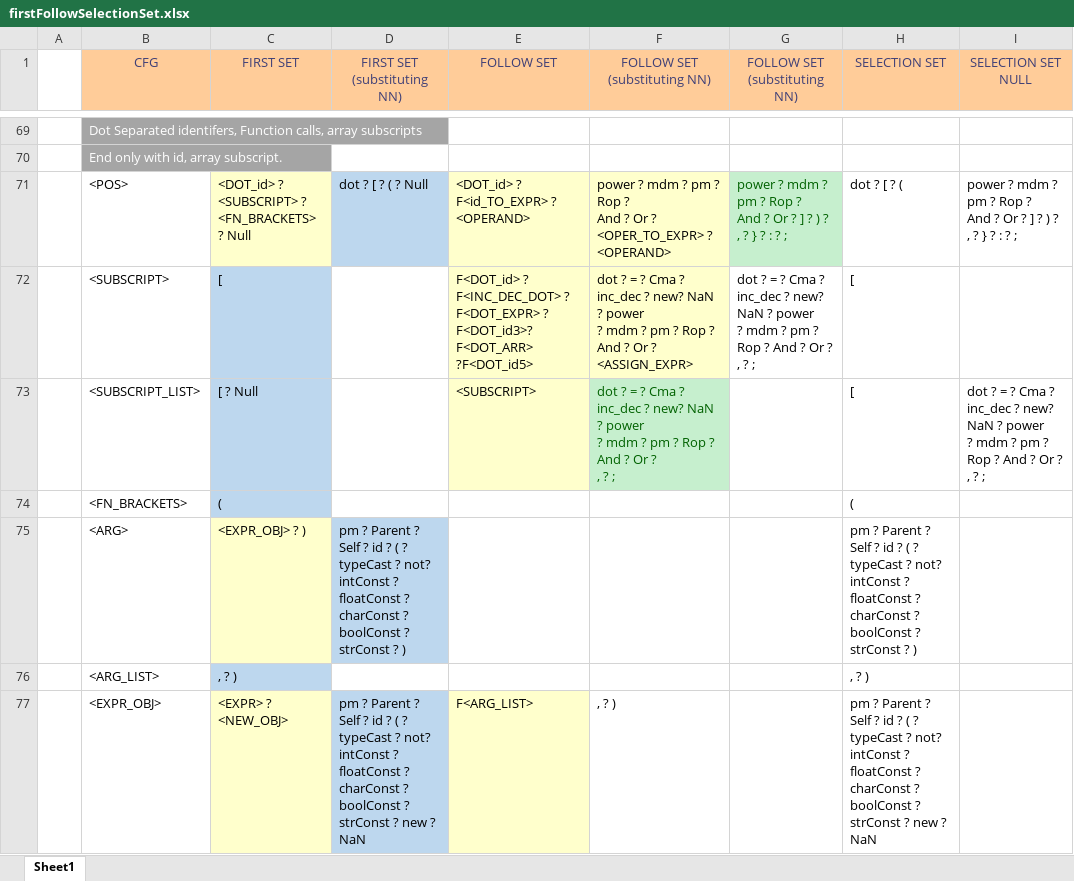
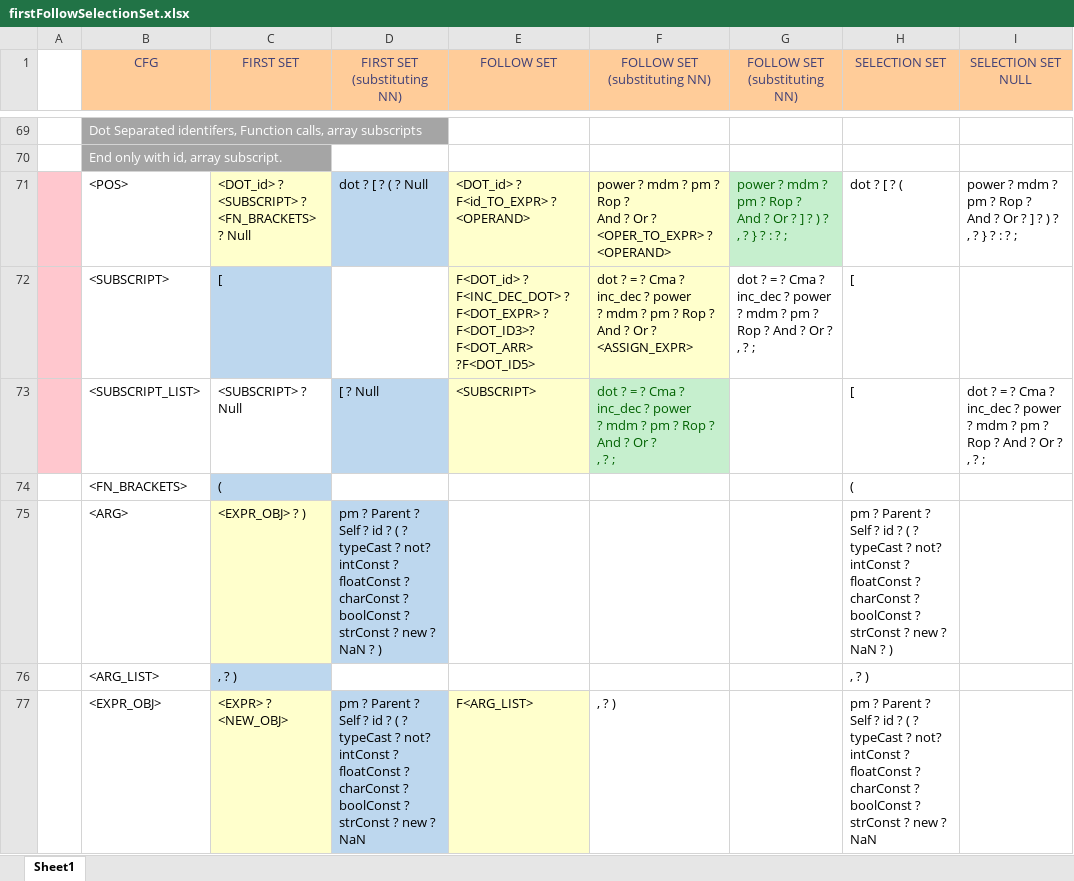
Before and after one commit to umar-anzar/Front-End-Compiler-Project, an Excel workbook: Mio Language Design/Syntax Analyze Phase/FirstFollowSelectionSet/firstFollowSelectionSet.xlsx, sheet Sheet1, drawn as a sheet; only a part is shown, gaps mark what is left out; values as stored, in another font and other column widths than the file's, no borders; ↵ is a line break in a cell; the diff covers the shown part only; the diff names each change by its address in the sheet, - before the commit and + after, or states it on an @@ line.

```diff
--- a/Mio Language Design/Syntax Analyze Phase/FirstFollowSelectionSet/firstFollowSelectionSet.xlsx (sheet Sheet1)
+++ b/Mio Language Design/Syntax Analyze Phase/FirstFollowSelectionSet/firstFollowSelectionSet.xlsx (sheet Sheet1)
-A71:A73 fill: none
+A71:A73 fill: #FFC7CE
-E72 (FOLLOW SET): …F<DOT_EXPR> ? ↵ F<DOT_id3>? F<DOT_ARR> ?F<DOT_id5>
+E72 (FOLLOW SET): …F<DOT_EXPR> ? ↵ F<DOT_ID3>? F<DOT_ARR> ?F<DOT_ID5>
-F72 (FOLLOW SET (substituting NN)): …inc_dec ? new? NaN ? power ↵ ?…
+F72 (FOLLOW SET (substituting NN)): …inc_dec ? power ↵ ?…
-G72 (FOLLOW SET (substituting NN)): …inc_dec ? new? NaN ? power ↵ ?…
+G72 (FOLLOW SET (substituting NN)): …inc_dec ? power ↵ ?…
-C73 (FIRST SET): [ ? Null
+C73 (FIRST SET): <SUBSCRIPT> ? Null
-C73 fill: #BDD7EE
+C73 fill: none
-D73 (FIRST SET (substituting NN)): (empty)
+D73 (FIRST SET (substituting NN)): [ ? Null
-D73 fill: none
+D73 fill: #BDD7EE
-F73 (FOLLOW SET (substituting NN)): …inc_dec ? new? NaN ? power ↵ ?…
+F73 (FOLLOW SET (substituting NN)): …inc_dec ? power ↵ ?…
-I73 (SELECTION SET NULL): …inc_dec ? new? NaN ? power ↵ ?…
+I73 (SELECTION SET NULL): …inc_dec ? power ↵ ?…
-D75 (FIRST SET (substituting NN)): …strConst ? )
+D75 (FIRST SET (substituting NN)): …strConst ? new ? NaN ? )
-H75 (SELECTION SET): …strConst ? )
+H75 (SELECTION SET): …strConst ? new ? NaN ? )
```
Also changed, not shown: 21 edited cells and cell formats elsewhere in this sheet, 6 other files.
